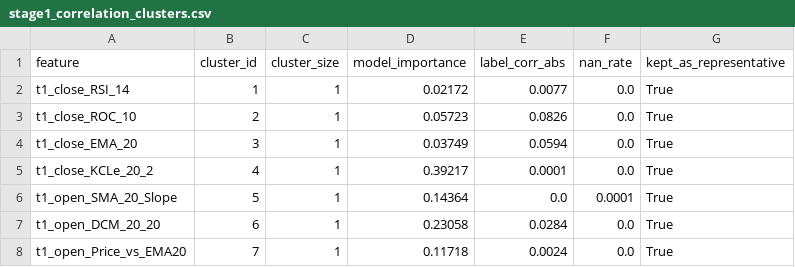
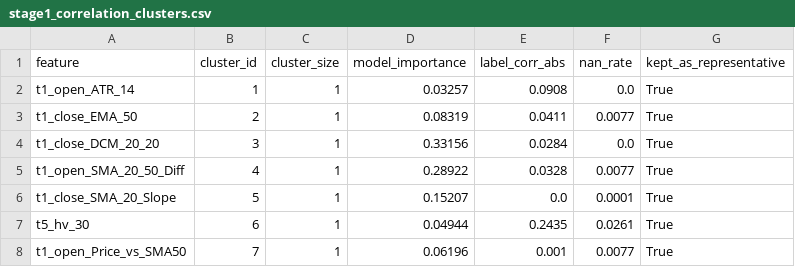
Before and after one commit to XDBloxxer/tradingview-analysis, a CSV file: ml_models/feature_selection/stage1_correlation_clusters.csv, drawn as a sheet.

```diff
--- a/ml_models/feature_selection/stage1_correlation_clusters.csv
+++ b/ml_models/feature_selection/stage1_correlation_clusters.csv
@@ -1,8 +1,8 @@
 feature,cluster_id,cluster_size,model_importance,label_corr_abs,nan_rate,kept_as_representative
-t1_close_RSI_14,1,1,0.02172,0.0077,0.0,True
-t1_close_ROC_10,2,1,0.05723,0.0826,0.0,True
-t1_close_EMA_20,3,1,0.03749,0.0594,0.0,True
-t1_close_KCLe_20_2,4,1,0.39217,0.0001,0.0,True
-t1_open_SMA_20_Slope,5,1,0.14364,0.0,0.0001,True
-t1_open_DCM_20_20,6,1,0.23058,0.0284,0.0,True
-t1_open_Price_vs_EMA20,7,1,0.11718,0.0024,0.0,True
+t1_open_ATR_14,1,1,0.03257,0.0908,0.0,True
+t1_close_EMA_50,2,1,0.08319,0.0411,0.0077,True
+t1_close_DCM_20_20,3,1,0.33156,0.0284,0.0,True
+t1_open_SMA_20_50_Diff,4,1,0.28922,0.0328,0.0077,True
+t1_close_SMA_20_Slope,5,1,0.15207,0.0,0.0001,True
+t5_hv_30,6,1,0.04944,0.2435,0.0261,True
+t1_open_Price_vs_SMA50,7,1,0.06196,0.001,0.0077,True
```
Also changed, not shown: ml_models/feature_selection/stability_cluster_frequency.csv, ml_models/feature_selection/stability_frequency.csv, 3 other files.
